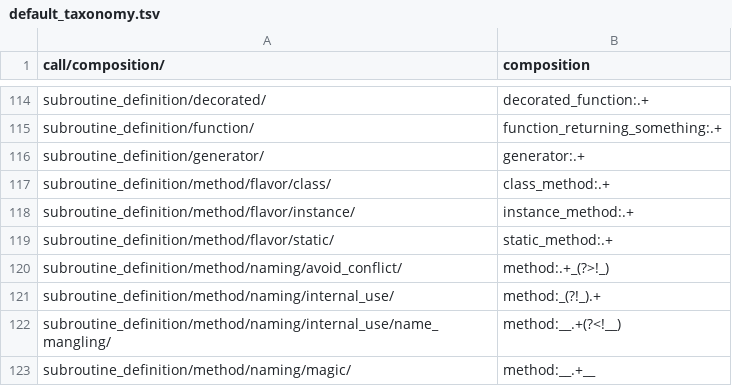
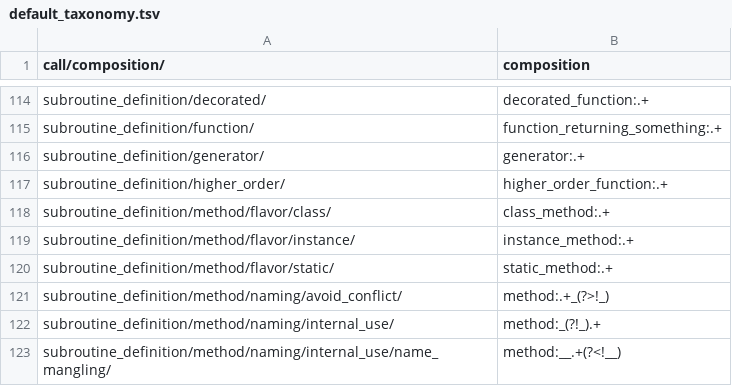
Before and after one commit to laowantong/paroxython, a TSV file: taxonomies/default_taxonomy.tsv, drawn as a sheet; only a part is shown, gaps mark what is left out; the shorter side is filled out with more unchanged rows; the diff names each change by its address in the sheet, - before the commit and + after, or states it on an @@ line.

Commit message:
add feature `higher-order function`

```diff
--- a/taxonomies/default_taxonomy.tsv
+++ b/taxonomies/default_taxonomy.tsv
+row 117: subroutine_definition/higher_order/ | higher_order_function:.+
```
Also changed, not shown: 3 other files.
